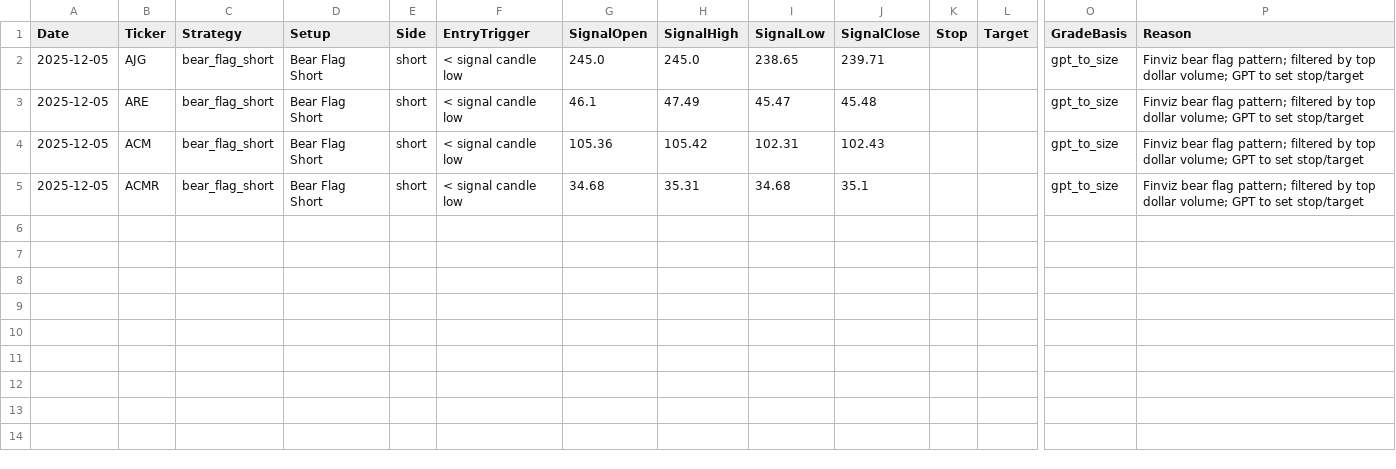
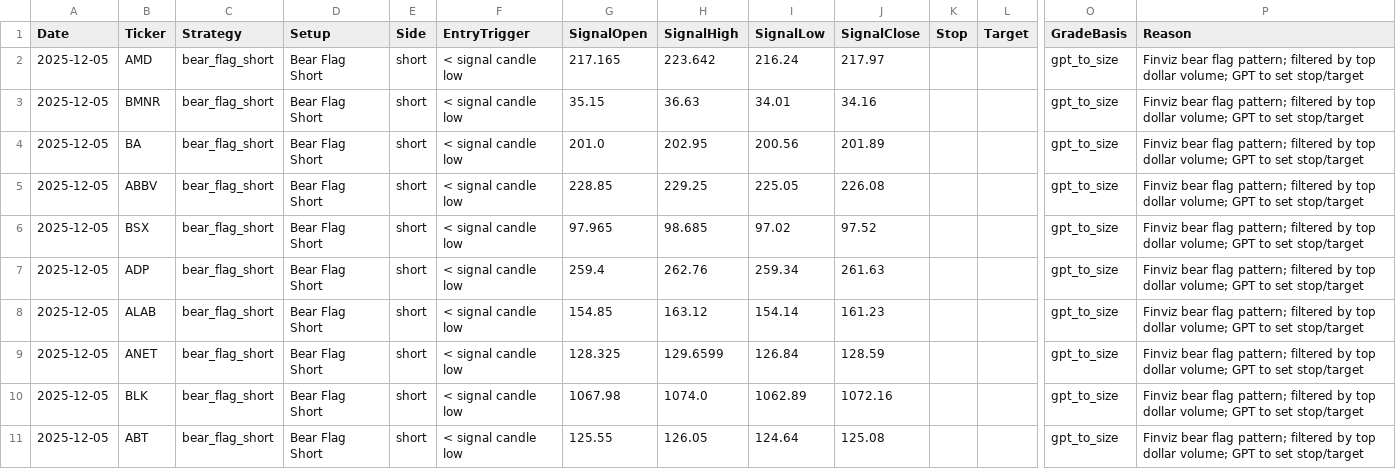
Before and after one commit to mpincus/Swing_Systems, a CSV file: docs/bear_flag_short/signals.csv, drawn as a sheet; only a part is shown, gaps mark what is left out; addresses are those after the commit; rows hold the shown columns only; the diff names each change by its address in the sheet, - before the commit and + after, or states it on an @@ line.

```diff
--- a/docs/bear_flag_short/signals.csv
+++ b/docs/bear_flag_short/signals.csv
+row 2: 2025-12-05 | AMD | bear_flag_short | Bear Flag Short | short | < signal candle low | 217.165 | 223.642 | 216.24 | 217.97 |  |  | gpt_to_size | Finviz bear flag pattern; filtered by top dollar volume; GPT to set stop/target
+row 3: 2025-12-05 | BMNR | bear_flag_short | Bear Flag Short | short | < signal candle low | 35.15 | 36.63 | 34.01 | 34.16 |  |  | gpt_to_size | Finviz bear flag pattern; filtered by top dollar volume; GPT to set stop/target
-B4 (Ticker): AJG
+B4 (Ticker): BA
-G4 (SignalOpen): 245.0
+G4 (SignalOpen): 201.0
-H4 (SignalHigh): 245.0
+H4 (SignalHigh): 202.95
-I4 (SignalLow): 238.65
+I4 (SignalLow): 200.56
-J4 (SignalClose): 239.71
+J4 (SignalClose): 201.89
+row 5: 2025-12-05 | ABBV | bear_flag_short | Bear Flag Short | short | < signal candle low | 228.85 | 229.25 | 225.05 | 226.08 |  |  | gpt_to_size | Finviz bear flag pattern; filtered by top dollar volume; GPT to set stop/target
+row 6: 2025-12-05 | BSX | bear_flag_short | Bear Flag Short | short | < signal candle low | 97.965 | 98.685 | 97.02 | 97.52 |  |  | gpt_to_size | Finviz bear flag pattern; filtered by top dollar volume; GPT to set stop/target
+row 7: 2025-12-05 | ADP | bear_flag_short | Bear Flag Short | short | < signal candle low | 259.4 | 262.76 | 259.34 | 261.63 |  |  | gpt_to_size | Finviz bear flag pattern; filtered by top dollar volume; GPT to set stop/target
+row 8: 2025-12-05 | ALAB | bear_flag_short | Bear Flag Short | short | < signal candle low | 154.85 | 163.12 | 154.14 | 161.23 |  |  | gpt_to_size | Finviz bear flag pattern; filtered by top dollar volume; GPT to set stop/target
-B9 (Ticker): ARE
+B9 (Ticker): ANET
-G9 (SignalOpen): 46.1
+G9 (SignalOpen): 128.325
-H9 (SignalHigh): 47.49
+H9 (SignalHigh): 129.6599
-I9 (SignalLow): 45.47
+I9 (SignalLow): 126.84
-J9 (SignalClose): 45.48
+J9 (SignalClose): 128.59
-B10 (Ticker): ACM
+B10 (Ticker): BLK
-G10 (SignalOpen): 105.36
+G10 (SignalOpen): 1067.98
-H10 (SignalHigh): 105.42
+H10 (SignalHigh): 1074.0
-I10 (SignalLow): 102.31
+I10 (SignalLow): 1062.89
-J10 (SignalClose): 102.43
+J10 (SignalClose): 1072.16
-B11 (Ticker): ACMR
+B11 (Ticker): ABT
-G11 (SignalOpen): 34.68
+G11 (SignalOpen): 125.55
-H11 (SignalHigh): 35.31
+H11 (SignalHigh): 126.05
-I11 (SignalLow): 34.68
+I11 (SignalLow): 124.64
-J11 (SignalClose): 35.1
+J11 (SignalClose): 125.08
```
Also changed, not shown: docs/channel_down_short/signals.csv, docs/combined_signals.csv, 11 other files.
